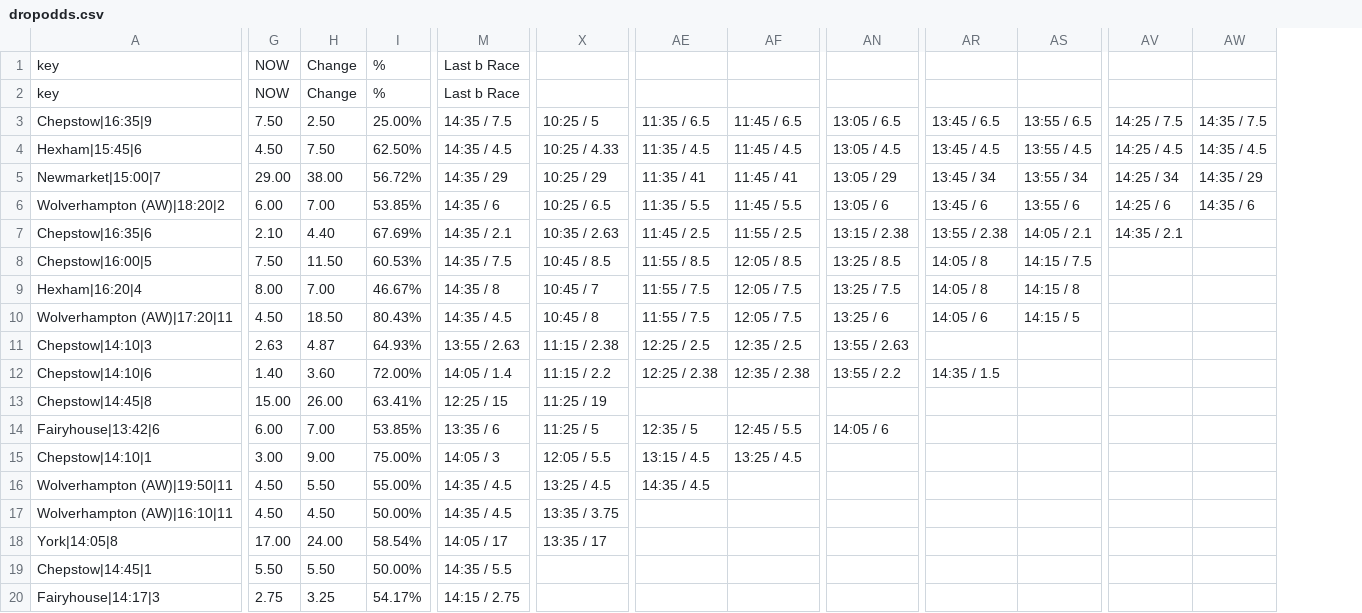
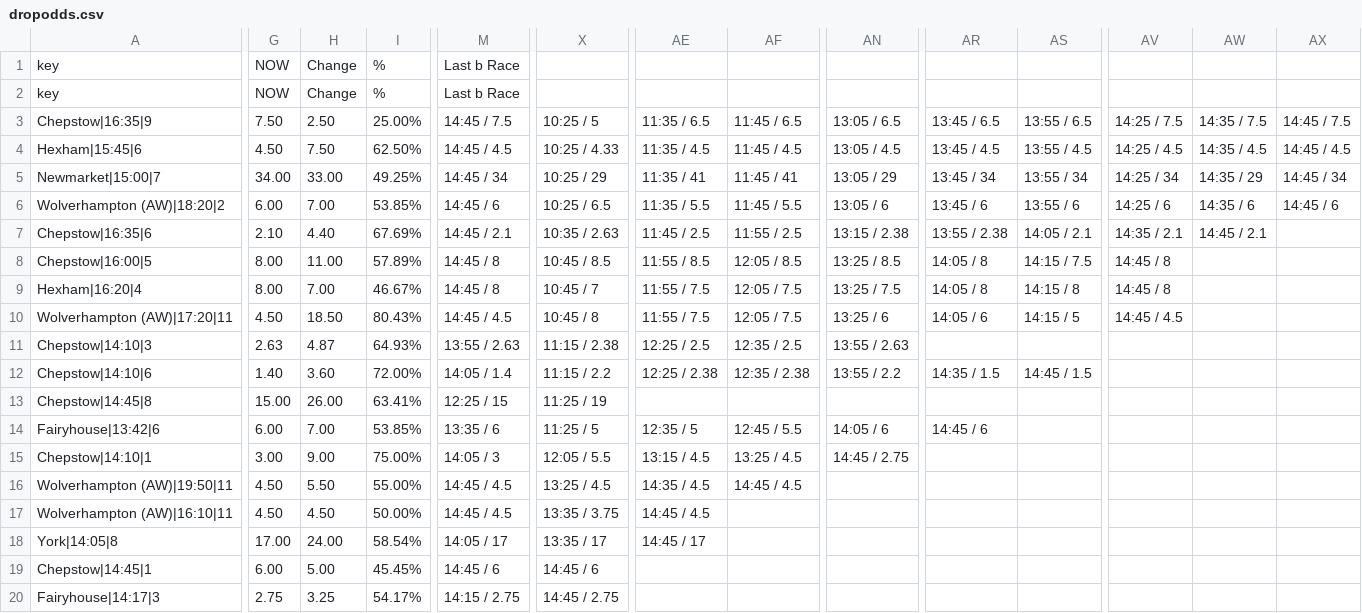
Before and after one commit to ukhorse888uk/dashboard, a CSV file: csv/dropodds.csv, drawn as a sheet; only a part is shown, gaps mark what is left out; the diff names each change by its address in the sheet, - before the commit and + after, or states it on an @@ line.

```diff
--- a/csv/dropodds.csv
+++ b/csv/dropodds.csv
+column AX, rows 3-6: 14:45 / 7.5 | 14:45 / 4.5 | 14:45 / 34 | 14:45 / 6
-M3: 14:35 / 7.5
+M3: 14:45 / 7.5
-M4: 14:35 / 4.5
+M4: 14:45 / 4.5
-G5: 29.00
+G5: 34.00
-H5: 38.00
+H5: 33.00
-I5: 56.72%
+I5: 49.25%
-M5: 14:35 / 29
+M5: 14:45 / 34
-M6: 14:35 / 6
+M6: 14:45 / 6
-M7: 14:35 / 2.1
+M7: 14:45 / 2.1
-AW7: (empty)
+AW7: 14:45 / 2.1
-G8: 7.50
+G8: 8.00
-H8: 11.50
+H8: 11.00
-I8: 60.53%
+I8: 57.89%
-M8: 14:35 / 7.5
+M8: 14:45 / 8
-AV8:AV9: (empty)
+AV8:AV9: 14:45 / 8
-M9: 14:35 / 8
+M9: 14:45 / 8
-M10: 14:35 / 4.5
+M10: 14:45 / 4.5
-AV10: (empty)
+AV10: 14:45 / 4.5
-AS12: (empty)
+AS12: 14:45 / 1.5
-AR14: (empty)
+AR14: 14:45 / 6
-AN15: (empty)
+AN15: 14:45 / 2.75
-M16:M17: 14:35 / 4.5
+M16:M17: 14:45 / 4.5
-AF16: (empty)
+AF16: 14:45 / 4.5
-AE17: (empty)
+AE17: 14:45 / 4.5
-AE18: (empty)
+AE18: 14:45 / 17
-G19: 5.50
+G19: 6.00
-H19: 5.50
+H19: 5.00
-I19: 50.00%
+I19: 45.45%
-M19: 14:35 / 5.5
+M19: 14:45 / 6
-X19: (empty)
+X19: 14:45 / 6
-X20: (empty)
+X20: 14:45 / 2.75
```
Also changed, not shown: csv/racecard2.csv.
